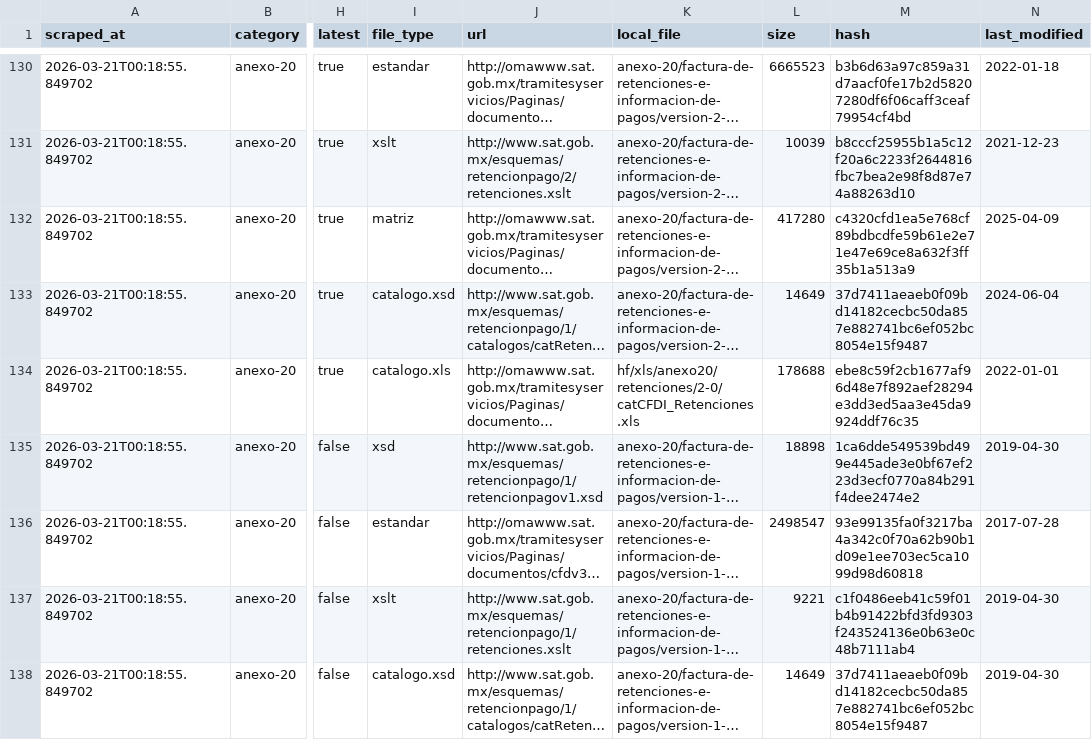
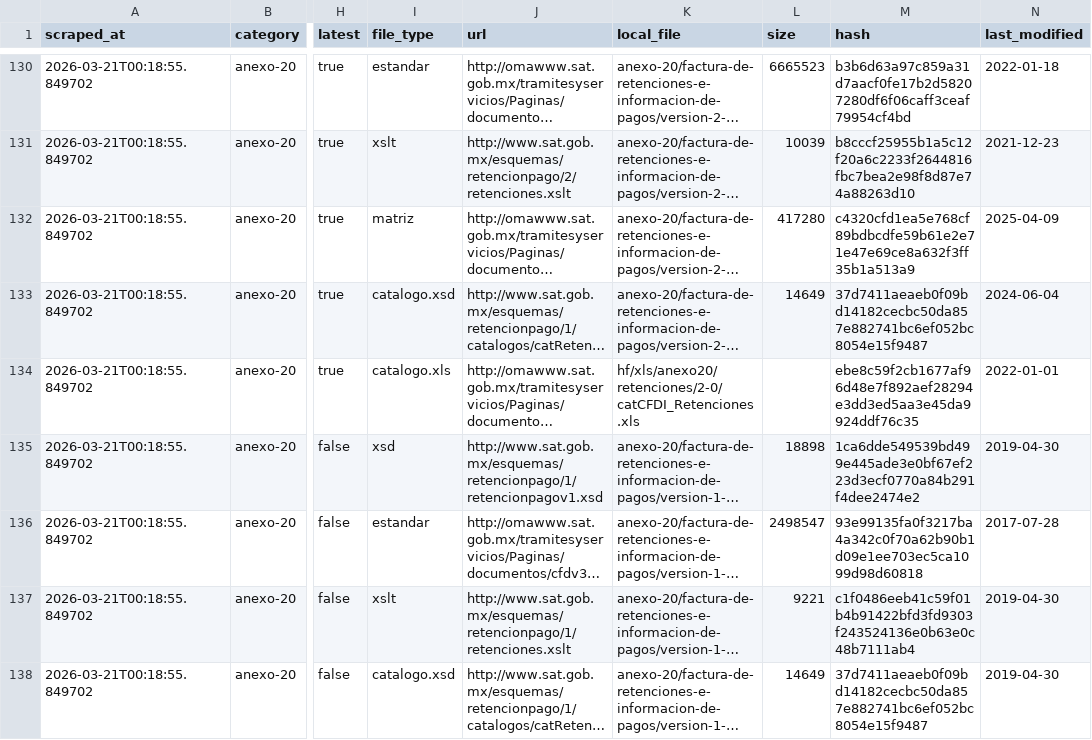
Before and after one commit to mayrop/sat-metadata-scraper, a CSV file: output/catalog.csv, drawn as a sheet; only a part is shown, gaps mark what is left out; long unchanged cells end in …; the diff covers the shown part only; the diff names each change by its address in the sheet, - before the commit and + after, or states it on an @@ line.

```diff
--- a/output/catalog.csv
+++ b/output/catalog.csv
-L134 (size): 178688
+L134 (size): (empty)
```
Also changed, not shown: 6 edited cells elsewhere in this file.
